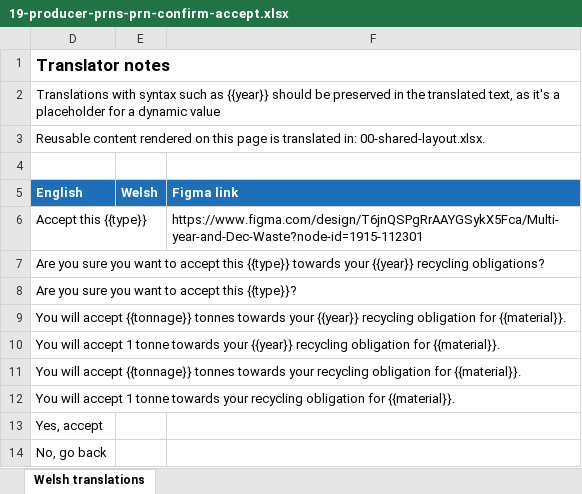
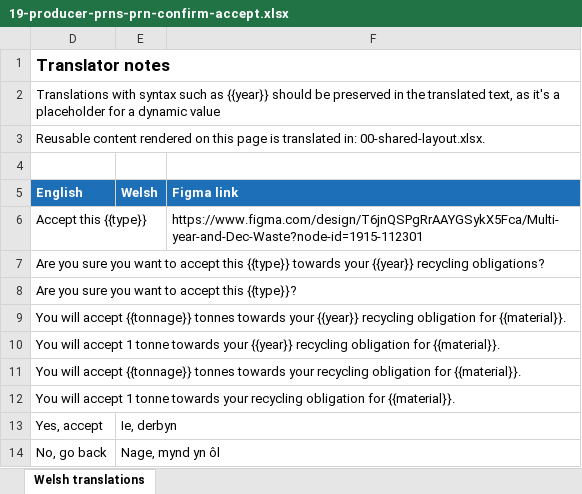
Before and after one commit to DEFRA/waste-obligations-frontend, an Excel workbook: translations/welsh-translations/xlsx/19-producer-prns-prn-confirm-accept.xlsx, sheet Welsh translations, drawn as a sheet; values as stored, in another font and other column widths than the file's, no borders; the diff names each change by its address in the sheet, - before the commit and + after, or states it on an @@ line.

```diff
--- a/translations/welsh-translations/xlsx/19-producer-prns-prn-confirm-accept.xlsx (sheet Welsh translations)
+++ b/translations/welsh-translations/xlsx/19-producer-prns-prn-confirm-accept.xlsx (sheet Welsh translations)
-E13 (Welsh): (empty)
+E13 (Welsh): Ie, derbyn
-E14 (Welsh): (empty)
+E14 (Welsh): Nage, mynd yn ôl
```
Also changed, not shown: translations/welsh-translations/xlsx/23-producer-prns-accepted-selection.xlsx, translations/welsh-translations/xlsx/23-producer-prns-prn-choose-year.xlsx, 11 other files.
